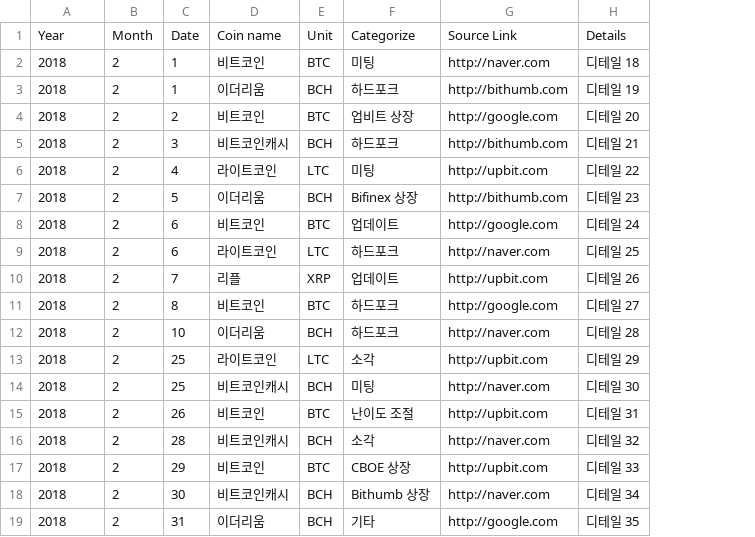
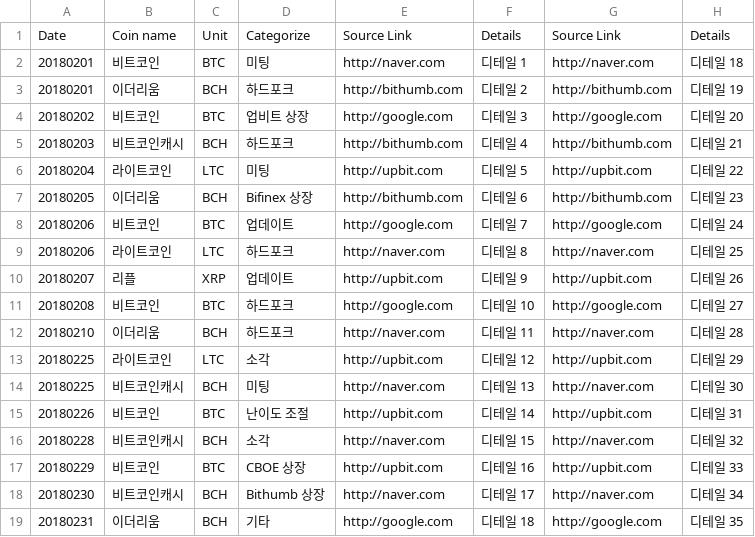
Before and after one commit to coinhojae/coinhojae.github.io, a CSV file: DB/201802.csv, drawn as a sheet; removed rows and columns are numbered as before the commit, all else as after; the diff names each change by its address in the sheet, - before the commit and + after, or states it on an @@ line.

Commit message:
data

```diff
--- a/DB/201802.csv
+++ b/DB/201802.csv
-column B, rows 1-19: Month | 2 | 2 | 2 | 2 | 2 | 2 | 2 | 2 | 2 | 2 | 2 | 2 | 2 | 2 | 2 | 2 | 2 | 2
-column C, rows 1-19: Date | 1 | 1 | 2 | 3 | 4 | 5 | 6 | 6 | 7 | 8 | 10 | 25 | 25 | 26 | 28 | 29 | 30 | 31
+column E, rows 1-19: Source Link | http://naver.com | http://bithumb.com | http://google.com | http://bithumb.com | http://upbit.com | http://bithumb.com | http://google.com | http://naver.com | http://upbit.com | http://google.com | http://naver.com | http://upbit.com | http://naver.com | http://upbit.com | http://naver.com | http://upbit.com | http://naver.com | http://google.com
+column F, rows 1-19: Details | 디테일 1 | 디테일 2 | 디테일 3 | 디테일 4 | 디테일 5 | 디테일 6 | 디테일 7 | 디테일 8 | 디테일 9 | 디테일 10 | 디테일 11 | 디테일 12 | 디테일 13 | 디테일 14 | 디테일 15 | 디테일 16 | 디테일 17 | 디테일 18
-A1: Year
+A1: Date
-A2:A3: 2018
+A2:A3: 20180201
-A4: 2018
+A4: 20180202
-A5: 2018
+A5: 20180203
-A6: 2018
+A6: 20180204
-A7: 2018
+A7: 20180205
-A8:A9: 2018
+A8:A9: 20180206
-A10: 2018
+A10: 20180207
-A11: 2018
+A11: 20180208
-A12: 2018
+A12: 20180210
-A13:A14: 2018
+A13:A14: 20180225
-A15: 2018
+A15: 20180226
-A16: 2018
+A16: 20180228
-A17: 2018
+A17: 20180229
-A18: 2018
+A18: 20180230
-A19: 2018
+A19: 20180231
```
Also changed, not shown: 2 other files.
